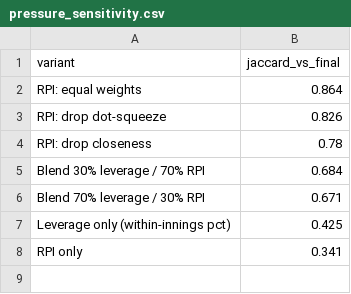
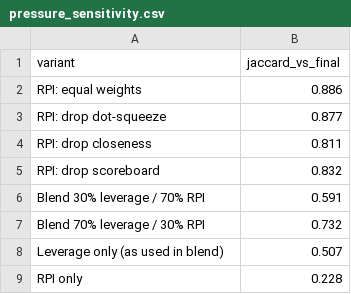
Before and after one commit to Anurag-1902-Patil/RR-Hackathon, a CSV file: reports/model_outputs/pressure_sensitivity.csv, drawn as a sheet.

```diff
--- a/reports/model_outputs/pressure_sensitivity.csv
+++ b/reports/model_outputs/pressure_sensitivity.csv
@@ -1,8 +1,9 @@
 variant,jaccard_vs_final
-RPI: equal weights,0.864
-RPI: drop dot-squeeze,0.826
-RPI: drop closeness,0.78
-Blend 30% leverage / 70% RPI,0.684
-Blend 70% leverage / 30% RPI,0.671
-Leverage only (within-innings pct),0.425
-RPI only,0.341
+RPI: equal weights,0.886
+RPI: drop dot-squeeze,0.877
+RPI: drop closeness,0.811
+RPI: drop scoreboard,0.832
+Blend 30% leverage / 70% RPI,0.591
+Blend 70% leverage / 30% RPI,0.732
+Leverage only (as used in blend),0.507
+RPI only,0.228
```
Also changed, not shown: 11 other files.
